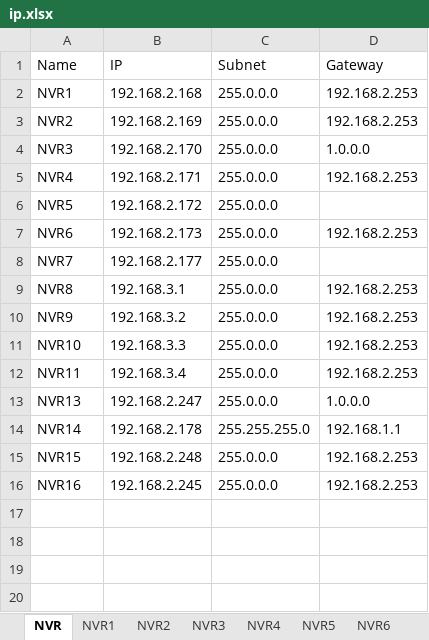
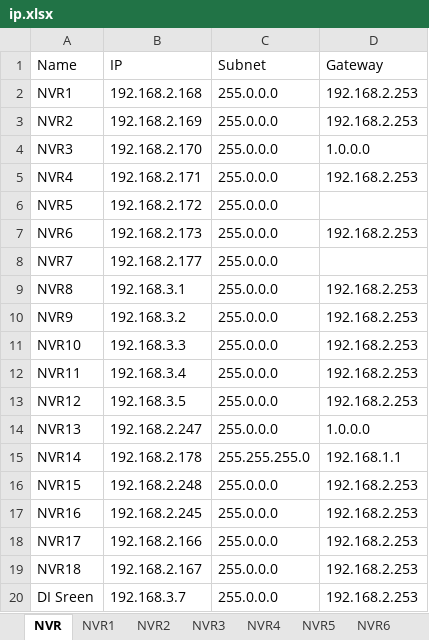
Before and after one commit to chhany007/narong-cctv-team, an Excel workbook: ip.xlsx, sheet NVR, drawn as a sheet; values as stored, in another font and other column widths than the file's, no borders; the diff names each change by its address in the sheet, - before the commit and + after, or states it on an @@ line.

```diff
--- a/ip.xlsx (sheet NVR)
+++ b/ip.xlsx (sheet NVR)
+row 13: NVR12 | 192.168.3.5 | 255.0.0.0 | 192.168.2.253
+row 18: NVR17 | 192.168.2.166 | 255.0.0.0 | 192.168.2.253
+row 19: NVR18 | 192.168.2.167 | 255.0.0.0 | 192.168.2.253
+row 20: DI Sreen | 192.168.3.7 | 255.0.0.0 | 192.168.2.253
```
Also changed, not shown: sheet NVR14, sheet NVR10, sheet NVR16, sheet NVR15, other sheet tabs, 5 other files.
